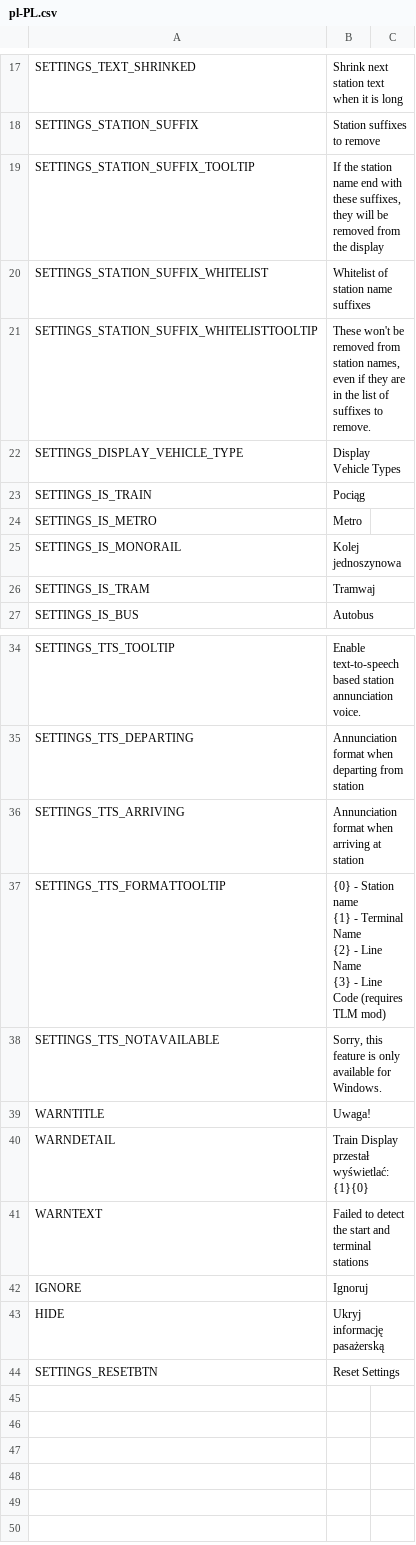
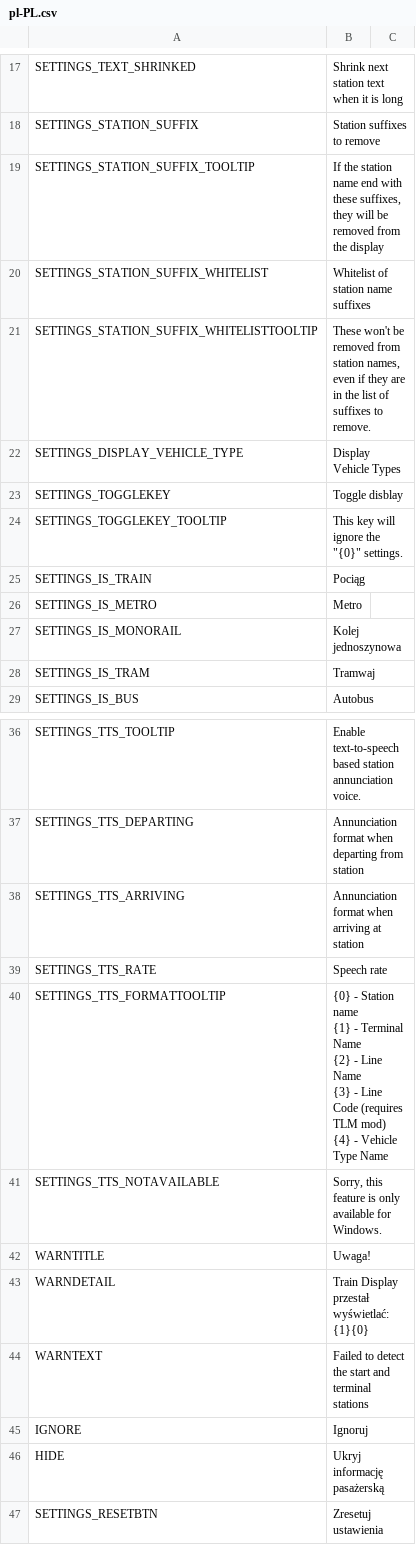
Before and after one commit to will258012/TrainDisplayUpdated, a CSV file: TrainDisplay/Translations/pl-PL.csv, drawn as a sheet; only a part is shown, gaps mark what is left out.

Commit message:
New translations en-en.csv (Polish)
[ci skip]

```diff
--- a/TrainDisplay/Translations/pl-PL.csv
+++ b/TrainDisplay/Translations/pl-PL.csv
@@ -22,2 +22,4 @@
 "SETTINGS_DISPLAY_VEHICLE_TYPE","Display Vehicle Types",""
+"SETTINGS_TOGGLEKEY","Toggle disblay",""
+"SETTINGS_TOGGLEKEY_TOOLTIP","This key will ignore the ""{0}"" settings. ",""
 "SETTINGS_IS_TRAIN","Pociąg",""
@@ -36,6 +38,8 @@
 "SETTINGS_TTS_ARRIVING","Annunciation format when arriving at station",""
-"SETTINGS_TTS_FORMATTOOLTIP","{0} - Station name
-{1} - Terminal Name
-{2} - Line Name
-{3} - Line Code (requires TLM mod)",""
+"SETTINGS_TTS_RATE","Speech rate",""
+"SETTINGS_TTS_FORMATTOOLTIP","{0} - Station name
+{1} - Terminal Name
+{2} - Line Name
+{3} - Line Code (requires TLM mod)
+{4} - Vehicle Type Name",""
 "SETTINGS_TTS_NOTAVAILABLE","Sorry, this feature is only available for Windows.",""
@@ -46,2 +50,2 @@
 "HIDE","Ukryj informację pasażerską",""
-"SETTINGS_RESETBTN","Reset Settings",""
+"SETTINGS_RESETBTN","Zresetuj ustawienia",""
```
